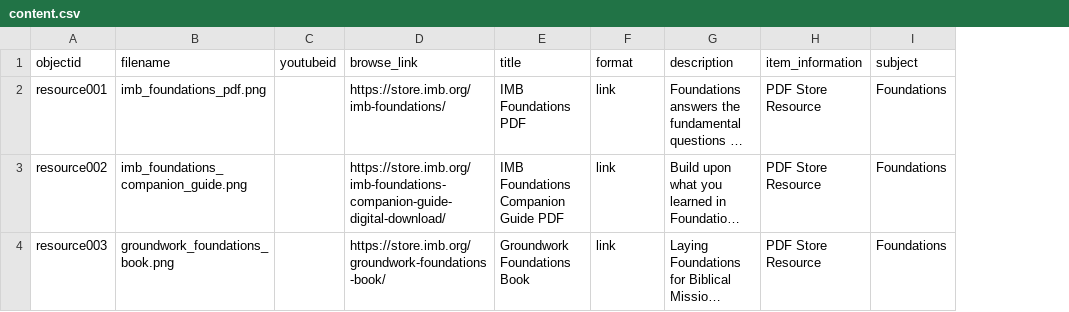
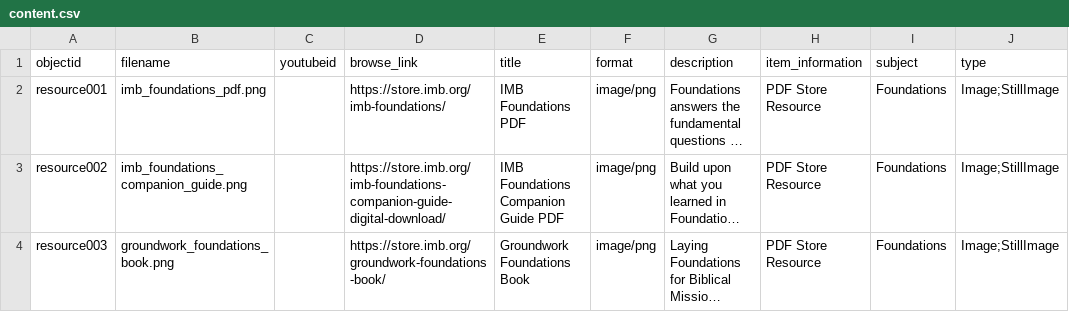
Before and after one commit to dev-training-team-2/Resources, a CSV file: _data/content.csv, drawn as a sheet; long unchanged cells end in …; the diff names each change by its address in the sheet, - before the commit and + after, or states it on an @@ line.

Commit message:
Update content.csv

```diff
--- a/_data/content.csv
+++ b/_data/content.csv
+column J (type), rows 2-4: all Image;StillImage
-F2:F4 (format): link
+F2:F4 (format): image/png
```
